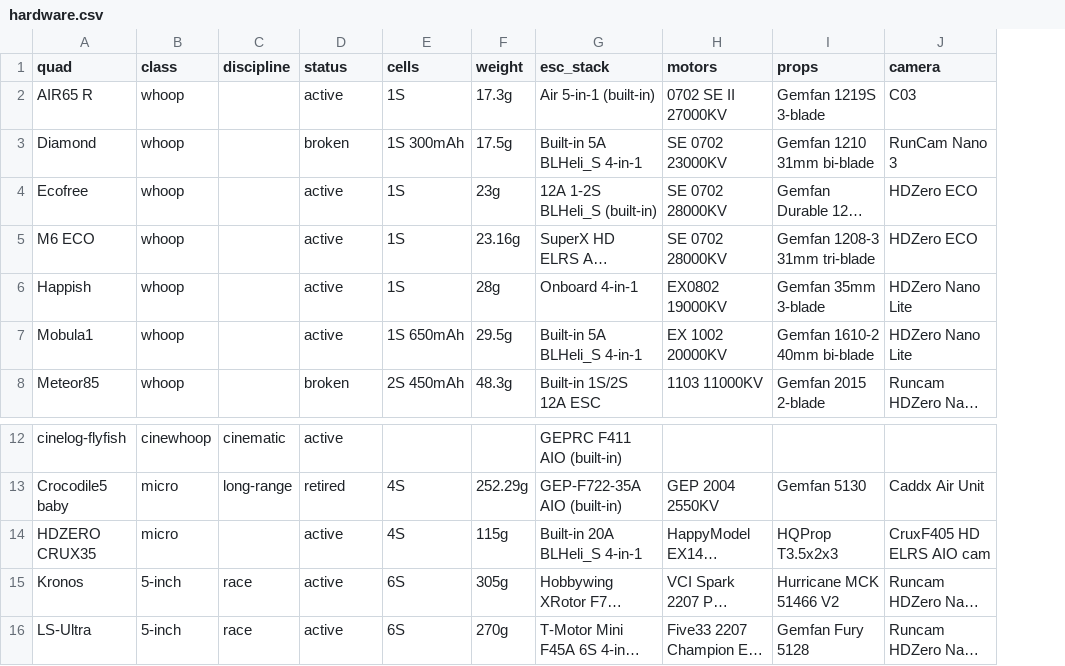
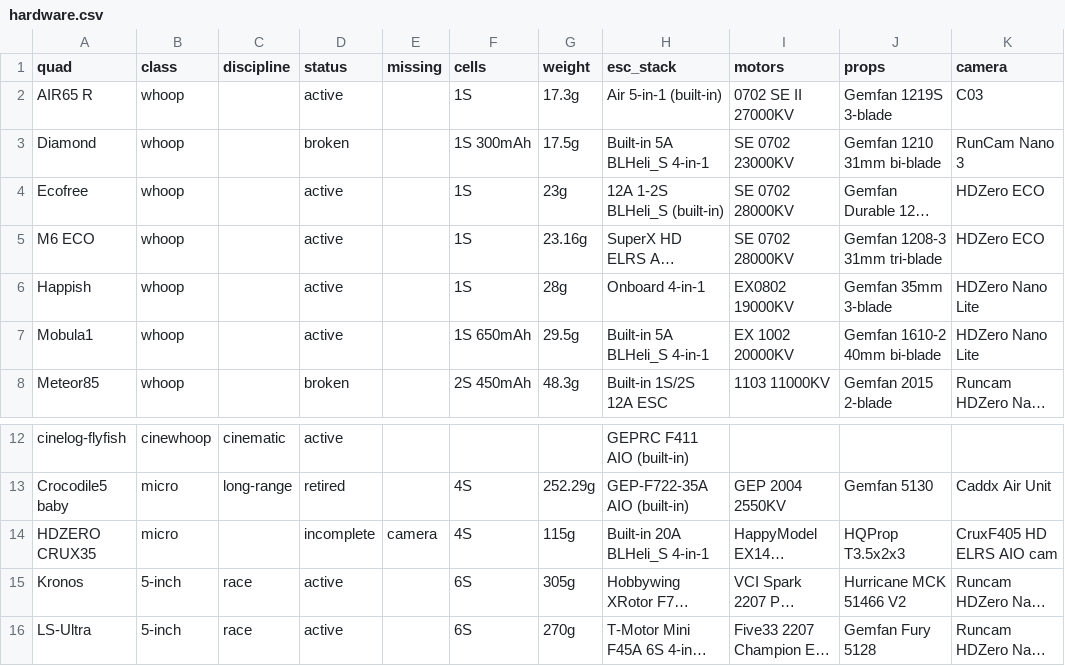
Before and after one commit to irom77/fpv_cli_dumps, a CSV file: hardware.csv, drawn as a sheet; only a part is shown, gaps mark what is left out; long unchanged cells end in …; the diff names each change by its address in the sheet, - before the commit and + after, or states it on an @@ line.

```diff
--- a/hardware.csv
+++ b/hardware.csv
+column E (missing), row 14: camera
-D14 (status): active
+D14 (status): incomplete
```
